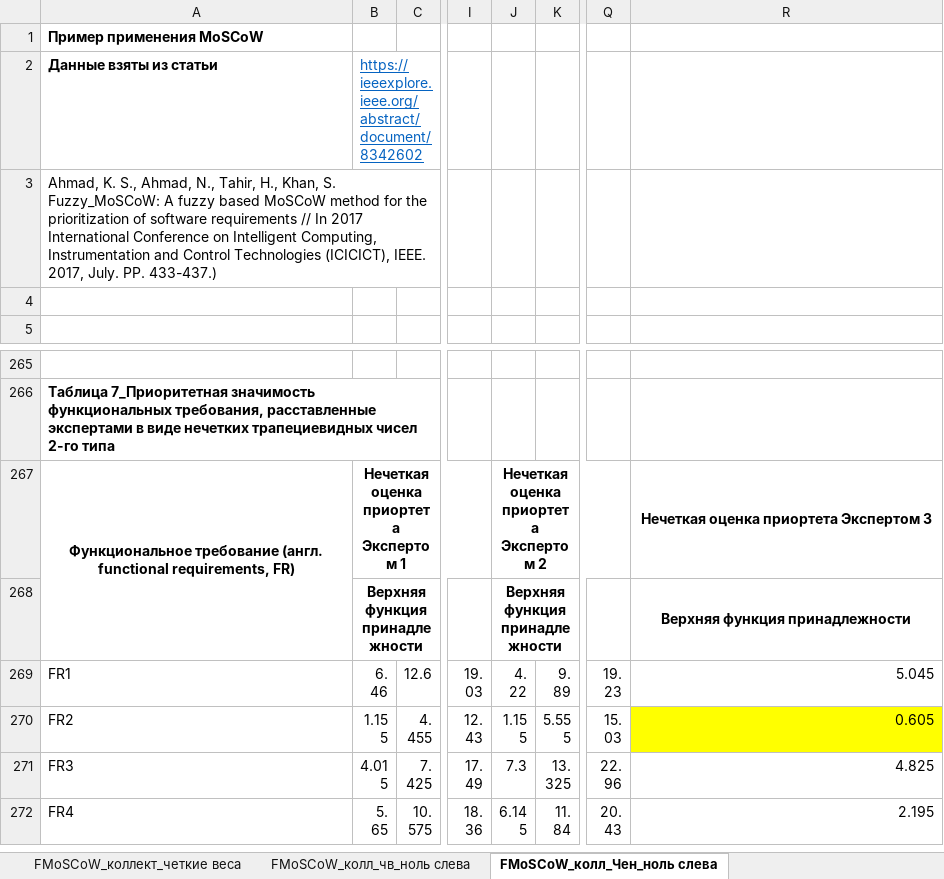
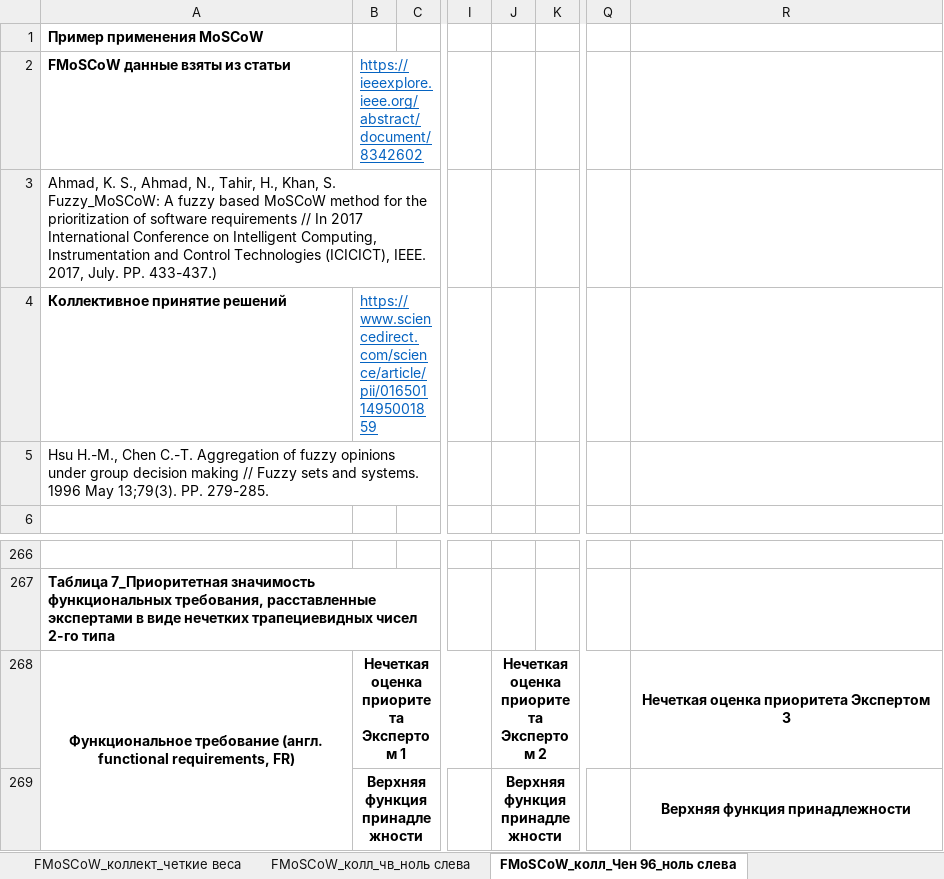
Before and after one commit to inna531/Fuzzy-Agile-Development, an Excel workbook: 2026.01.14_Приоритизация_RICE_MoSCoW.xlsx, sheet FMoSCoW_колл_Чен 96_ноль слева, drawn as a sheet; only a part is shown, gaps mark what is left out; the shorter side is filled out with more unchanged rows; values as stored, in another font and other column widths than the file's, no borders; addresses are those after the commit; rows hold the shown columns only; the diff covers the shown part only; the diff names each change by its address in the sheet, - before the commit and + after, or states it on an @@ line.

Commit message:
В файл Excel c мат. моделями добавлен четкий и нечеткий подход к агрегированию оценок, когда нечеткие оценки не имеют пересечений (статья Chen 98)

```diff
--- a/2026.01.14_Приоритизация_RICE_MoSCoW.xlsx (sheet FMoSCoW_колл_Чен 96_ноль слева)
+++ b/2026.01.14_Приоритизация_RICE_MoSCoW.xlsx (sheet FMoSCoW_колл_Чен 96_ноль слева)
-sheet tab: FMoSCoW_колл_Чен_ноль слева
+sheet tab: FMoSCoW_колл_Чен 96_ноль слева
-A2: Данные взяты из статьи
+A2: FMoSCoW данные взяты из статьи
-row 4: (empty)
+row 4: Коллективное принятие решений | https://www.sciencedirect.com/science/article/pii/0165011495001859
+row 5: Hsu H.-M., Chen C.-T. Aggregation of fuzzy opinions under group decision making // Fuzzy sets and systems. 1996 May 13;79(3). PP. 279-285.
-B268: Нечеткая оценка приортета Экспертом 1
+B268: Нечеткая оценка приоритета Экспертом 1
-J268: Нечеткая оценка приортета Экспертом 2
+J268: Нечеткая оценка приоритета Экспертом 2
-R268: Нечеткая оценка приортета Экспертом 3
+R268: Нечеткая оценка приоритета Экспертом 3
```
Also changed, not shown: 25 added rows elsewhere in this sheet, sheet Четкий MoSCoW_коллект_Chen, other sheet tabs, formulas that keep their value.
